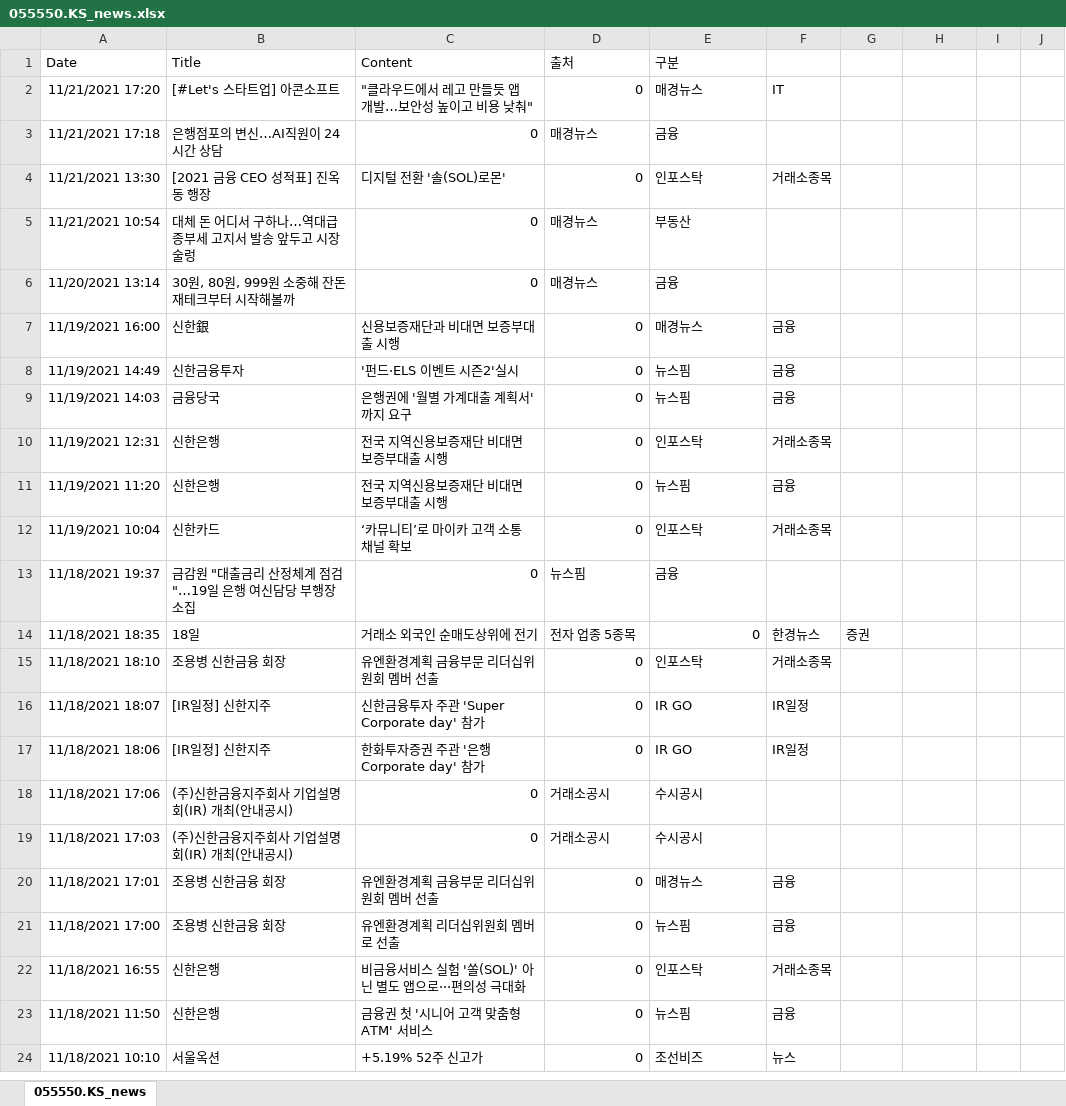
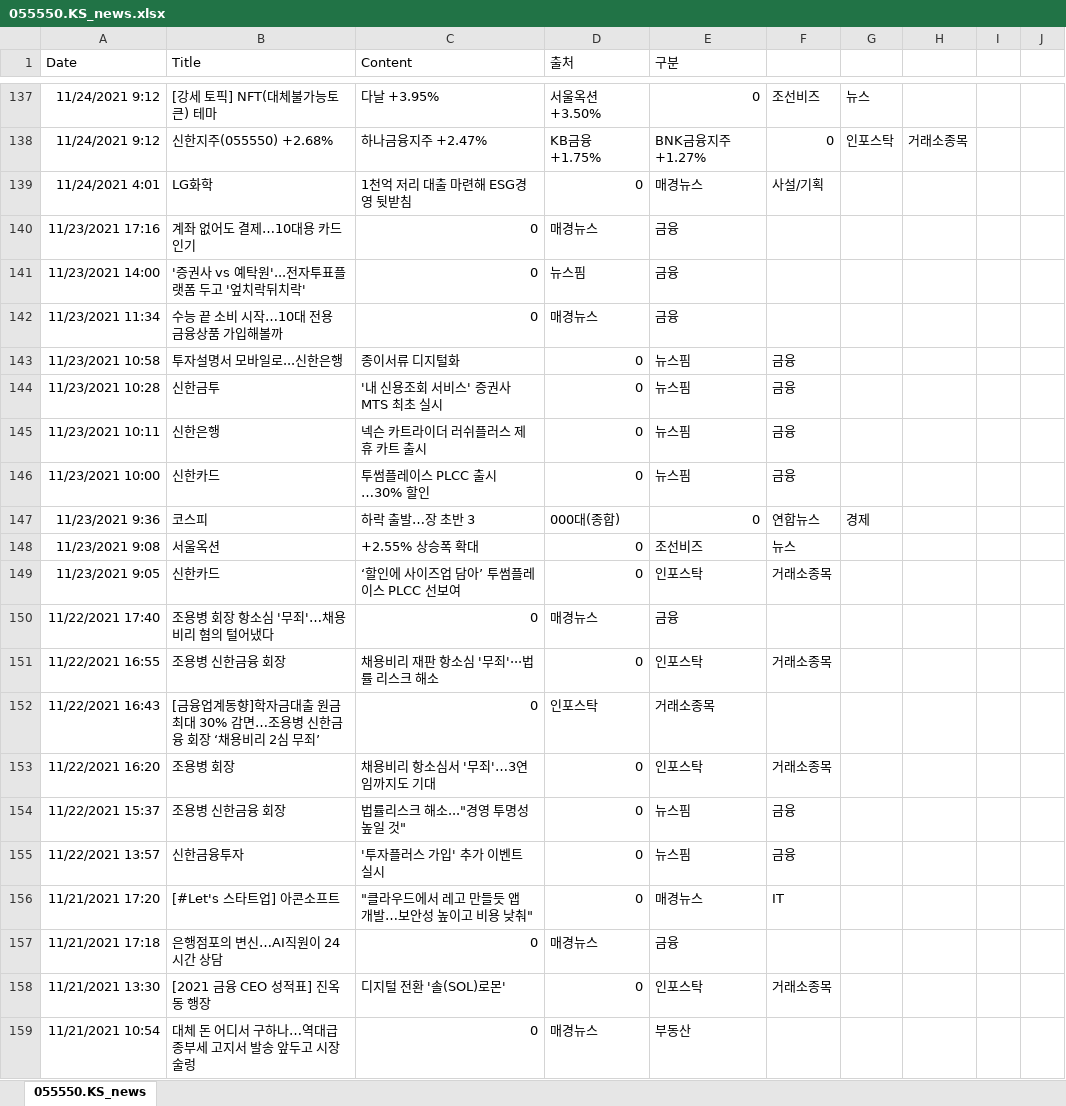
Before and after one commit to jhy156456/colab-ai, an Excel workbook: cnn/stockdatas/055550.KS_news.xlsx, sheet 055550.KS_news, drawn as a sheet; only a part is shown, gaps mark what is left out; the shorter side is filled out with more unchanged rows; values as stored, in another font and other column widths than the file's, no borders; the diff covers the shown part only; the diff names each change by its address in the sheet, - before the commit and + after, or states it on an @@ line.

```diff
--- a/cnn/stockdatas/055550.KS_news.xlsx (sheet 055550.KS_news)
+++ b/cnn/stockdatas/055550.KS_news.xlsx (sheet 055550.KS_news)
+row 137: 11/24/2021 9:12 | [강세 토픽] NFT(대체불가능토큰) 테마 | 다날 +3.95% | 서울옥션 +3.50% | 0 | 조선비즈 | 뉴스
+row 138: 11/24/2021 9:12 | 신한지주(055550) +2.68% | 하나금융지주 +2.47% | KB금융 +1.75% | BNK금융지주 +1.27% | 0 | 인포스탁 | 거래소종목
+row 139: 11/24/2021 4:01 | LG화학 | 1천억 저리 대출 마련해 ESG경영 뒷받침 | 0 | 매경뉴스 | 사설/기획
+row 140: 11/23/2021 17:16 | 계좌 없어도 결제…10대용 카드 인기 | 0 | 매경뉴스 | 금융
+row 141: 11/23/2021 14:00 | '증권사 vs 예탁원'...전자투표플랫폼 두고 '엎치락뒤치락' | 0 | 뉴스핌 | 금융
+row 142: 11/23/2021 11:34 | 수능 끝 소비 시작…10대 전용 금융상품 가입해볼까 | 0 | 매경뉴스 | 금융
+row 143: 11/23/2021 10:58 | 투자설명서 모바일로...신한은행 | 종이서류 디지털화 | 0 | 뉴스핌 | 금융
+row 144: 11/23/2021 10:28 | 신한금투 | '내 신용조회 서비스' 증권사 MTS 최초 실시 | 0 | 뉴스핌 | 금융
+row 145: 11/23/2021 10:11 | 신한은행 | 넥슨 카트라이더 러쉬플러스 제휴 카트 출시 | 0 | 뉴스핌 | 금융
+row 146: 11/23/2021 10:00 | 신한카드 | 투썸플레이스 PLCC 출시…30% 할인 | 0 | 뉴스핌 | 금융
+row 147: 11/23/2021 9:36 | 코스피 | 하락 출발…장 초반 3 | 000대(종합) | 0 | 연합뉴스 | 경제
+row 148: 11/23/2021 9:08 | 서울옥션 | +2.55% 상승폭 확대 | 0 | 조선비즈 | 뉴스
+row 149: 11/23/2021 9:05 | 신한카드 | ‘할인에 사이즈업 담아’ 투썸플레이스 PLCC 선보여 | 0 | 인포스탁 | 거래소종목
+row 150: 11/22/2021 17:40 | 조용병 회장 항소심 '무죄'…채용비리 혐의 털어냈다 | 0 | 매경뉴스 | 금융
+row 151: 11/22/2021 16:55 | 조용병 신한금융 회장 | 채용비리 재판 항소심 '무죄'···법률 리스크 해소 | 0 | 인포스탁 | 거래소종목
+row 152: 11/22/2021 16:43 | [금융업계동향]학자금대출 원금 최대 30% 감면…조용병 신한금융 회장 ‘채용비리 2심 무죄’ | 0 | 인포스탁 | 거래소종목
+row 153: 11/22/2021 16:20 | 조용병 회장 | 채용비리 항소심서 '무죄'…3연임까지도 기대 | 0 | 인포스탁 | 거래소종목
+row 154: 11/22/2021 15:37 | 조용병 신한금융 회장 | 법률리스크 해소..."경영 투명성 높일 것" | 0 | 뉴스핌 | 금융
+row 155: 11/22/2021 13:57 | 신한금융투자 | '투자플러스 가입' 추가 이벤트 실시 | 0 | 뉴스핌 | 금융
```
Also changed, not shown: 135 added rows elsewhere in this sheet, 20 other files.
